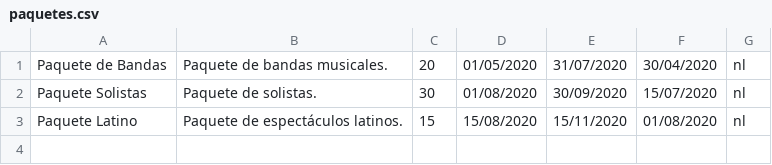
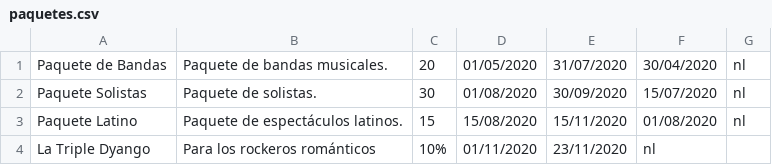
Before and after one commit to Binary22/CoronaTickets, a CSV file: centralserver/data/paquetes.csv, drawn as a sheet; the diff names each change by its address in the sheet, - before the commit and + after, or states it on an @@ line.

```diff
--- a/centralserver/data/paquetes.csv
+++ b/centralserver/data/paquetes.csv
+row 4: La Triple Dyango | Para los rockeros románticos | 10% | 01/11/2020 | 23/11/2020 | nl
```
Also changed, not shown: centralserver/data/espectaculoEnPaquete.csv, centralserver/data/espectaculos.csv, 2 other files.
